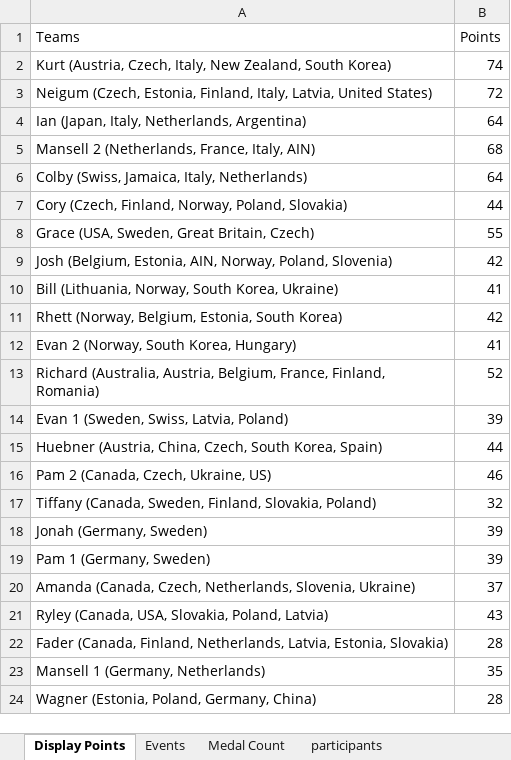
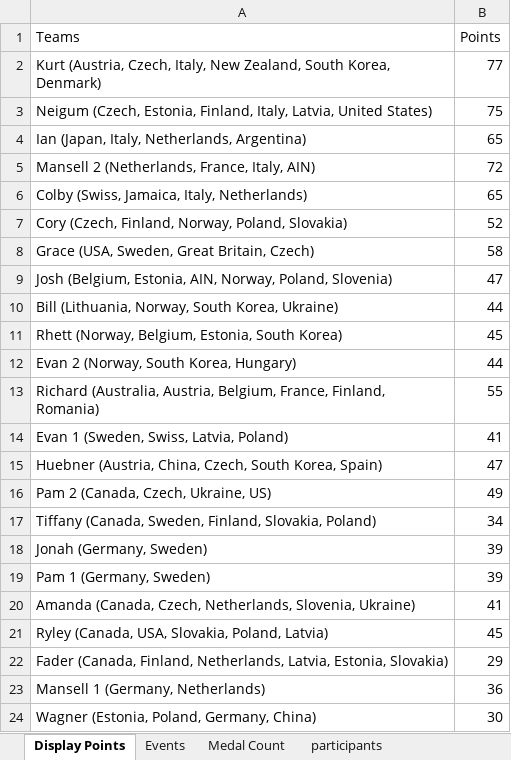
Before and after one commit to j-slack/Salary-Cap-Winter-Olympics-2026, an Excel workbook: OlympicTracker.xlsx, sheet Display Points, drawn as a sheet; values as stored, in another font and other column widths than the file's, no borders; removed rows and columns are numbered as before the commit, all else as after; the diff names each change by its address in the sheet, - before the commit and + after, or states it on an @@ line.

```diff
--- a/OlympicTracker.xlsx (sheet Display Points)
+++ b/OlympicTracker.xlsx (sheet Display Points)
-row 2: Kurt (Austria, Czech, Italy, New Zealand, South Korea) | 74
+row 2: Kurt (Austria, Czech, Italy, New Zealand, South Korea, Denmark) | 77
-B3 (Points): 72
+B3 (Points): 75
-B4 (Points): 64
+B4 (Points): 65
-B5 (Points): 68
+B5 (Points): 72
-B6 (Points): 64
+B6 (Points): 65
-B7 (Points): 44
+B7 (Points): 52
-B8 (Points): 55
+B8 (Points): 58
-B9 (Points): 42
+B9 (Points): 47
-B10 (Points): 41
+B10 (Points): 44
-B11 (Points): 42
+B11 (Points): 45
-B12 (Points): 41
+B12 (Points): 44
-B13 (Points): 52
+B13 (Points): 55
-B14 (Points): 39
+B14 (Points): 41
-B15 (Points): 44
+B15 (Points): 47
-B16 (Points): 46
+B16 (Points): 49
-B17 (Points): 32
+B17 (Points): 34
-B20 (Points): 37
+B20 (Points): 41
-B21 (Points): 43
+B21 (Points): 45
-B22 (Points): 28
+B22 (Points): 29
-B23 (Points): 35
+B23 (Points): 36
-B24 (Points): 28
+B24 (Points): 30
```
Also changed, not shown: sheet Events, sheet Medal Count.
